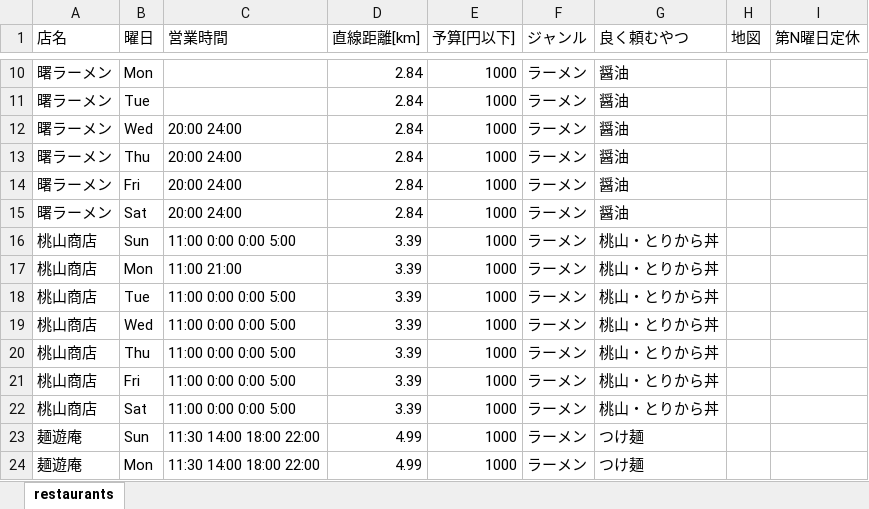
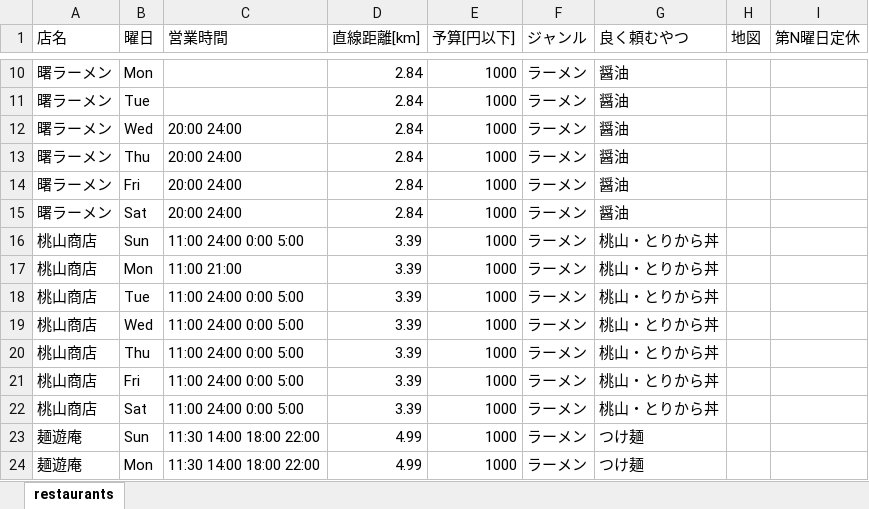
Before and after one commit to kuragehuman/randomRamen, an Excel workbook: docs/restaurants.xlsx, sheet restaurants, drawn as a sheet; only a part is shown, gaps mark what is left out; values as stored, in another font and other column widths than the file's, no borders; the diff names each change by its address in the sheet, - before the commit and + after, or states it on an @@ line.

```diff
--- a/docs/restaurants.xlsx (sheet restaurants)
+++ b/docs/restaurants.xlsx (sheet restaurants)
-C16 (営業時間): 11:00 0:00 0:00 5:00
+C16 (営業時間): 11:00 24:00 0:00 5:00
-C18:C22 (営業時間): 11:00 0:00 0:00 5:00
+C18:C22 (営業時間): 11:00 24:00 0:00 5:00
```
Also changed, not shown: 2 other files.
